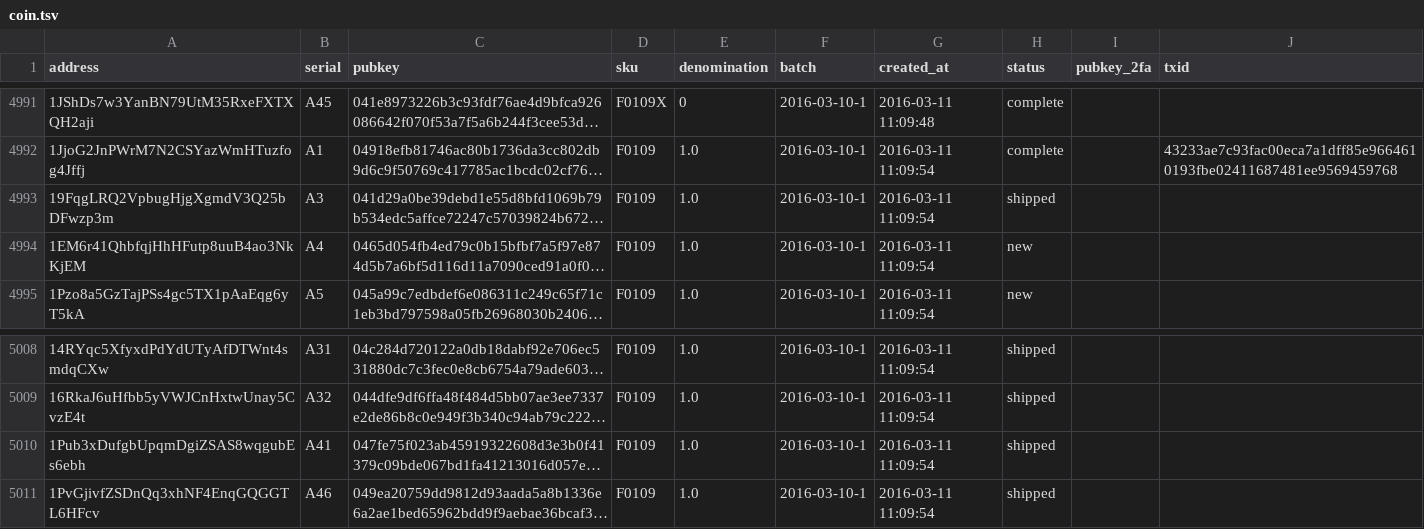
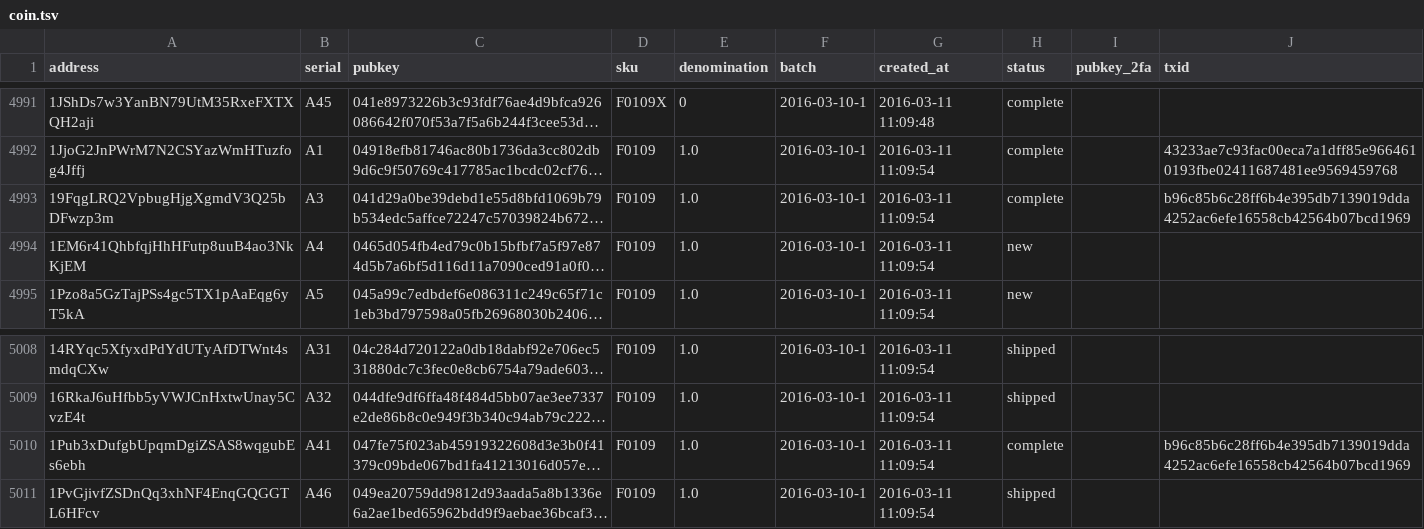
Before and after one commit to prasos/denarium-database, a TSV file: coin.tsv, drawn as a sheet; only a part is shown, gaps mark what is left out; long unchanged cells end in …; the diff names each change by its address in the sheet, - before the commit and + after, or states it on an @@ line.

Commit message:
Daily coin status update

```diff
--- a/coin.tsv
+++ b/coin.tsv
-H4993 (status): shipped
+H4993 (status): complete
-J4993 (txid): (empty)
+J4993 (txid): b96c85b6c28ff6b4e395db7139019dda4252ac6efe16558cb42564b07bcd1969
-H5010 (status): shipped
+H5010 (status): complete
-J5010 (txid): (empty)
+J5010 (txid): b96c85b6c28ff6b4e395db7139019dda4252ac6efe16558cb42564b07bcd1969
```
Also changed, not shown: 1 other file.
